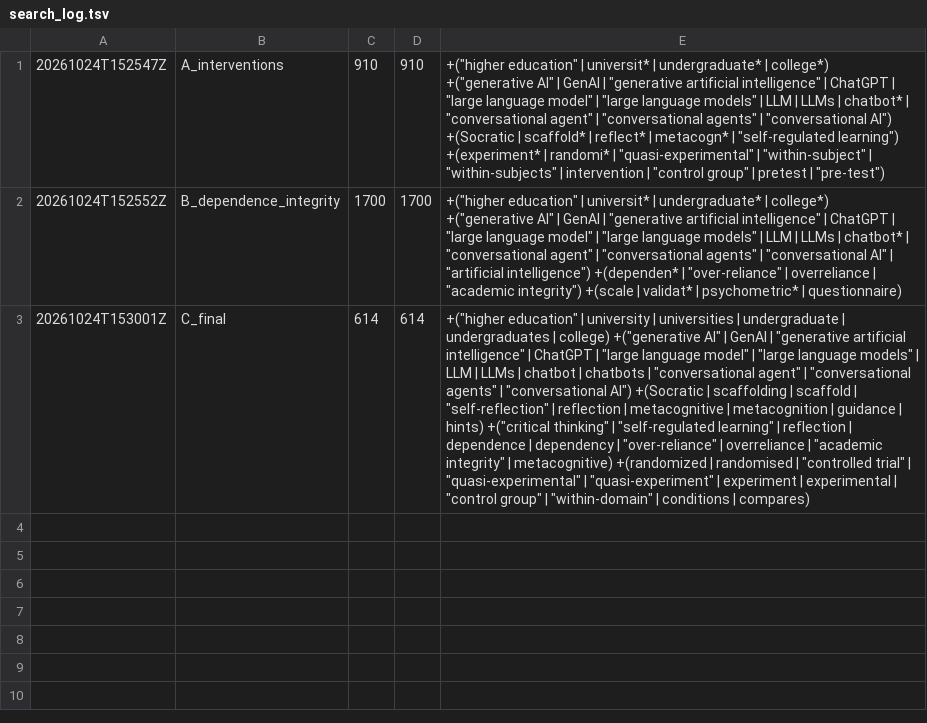
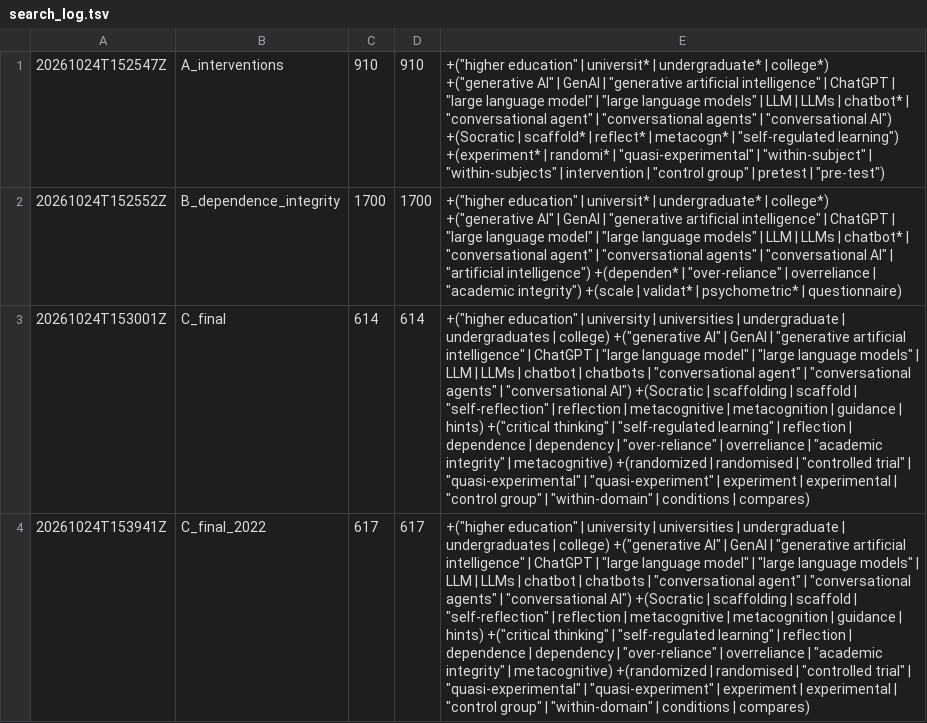
Before and after one commit to hjdeysi/UNMSM-Research-Methods-2026-II, a TSV file: 04_Systematic_Review/search/search_log.tsv, drawn as a sheet; the diff names each change by its address in the sheet, - before the commit and + after, or states it on an @@ line.

```diff
--- a/04_Systematic_Review/search/search_log.tsv
+++ b/04_Systematic_Review/search/search_log.tsv
+row 4: 20261024T153941Z | C_final_2022 | 617 | 617 | +("higher education" | university | universities | undergraduate | undergraduates | college) +("generative AI" | GenAI | "generative artificial intelligence" | ChatGPT | "large language model" | "large language models" | LLM | LLMs | chatbot | chatbots | "conversational agent" | "conversational agents" | "conversational AI") +(Socratic | scaffolding | scaffold | "self-reflection" | reflection | metacognitive | metacognition | guidance | hints) +("critical thinking" | "self-regulated learning" | reflection | dependence | dependency | "over-reliance" | overreliance | "academic integrity" | metacognitive) +(randomized | randomised | "controlled trial" | "quasi-experimental" | "quasi-experiment" | experiment | experimental | "control group" | "within-domain" | conditions | compares)
```
Also changed, not shown: 5 other files.
